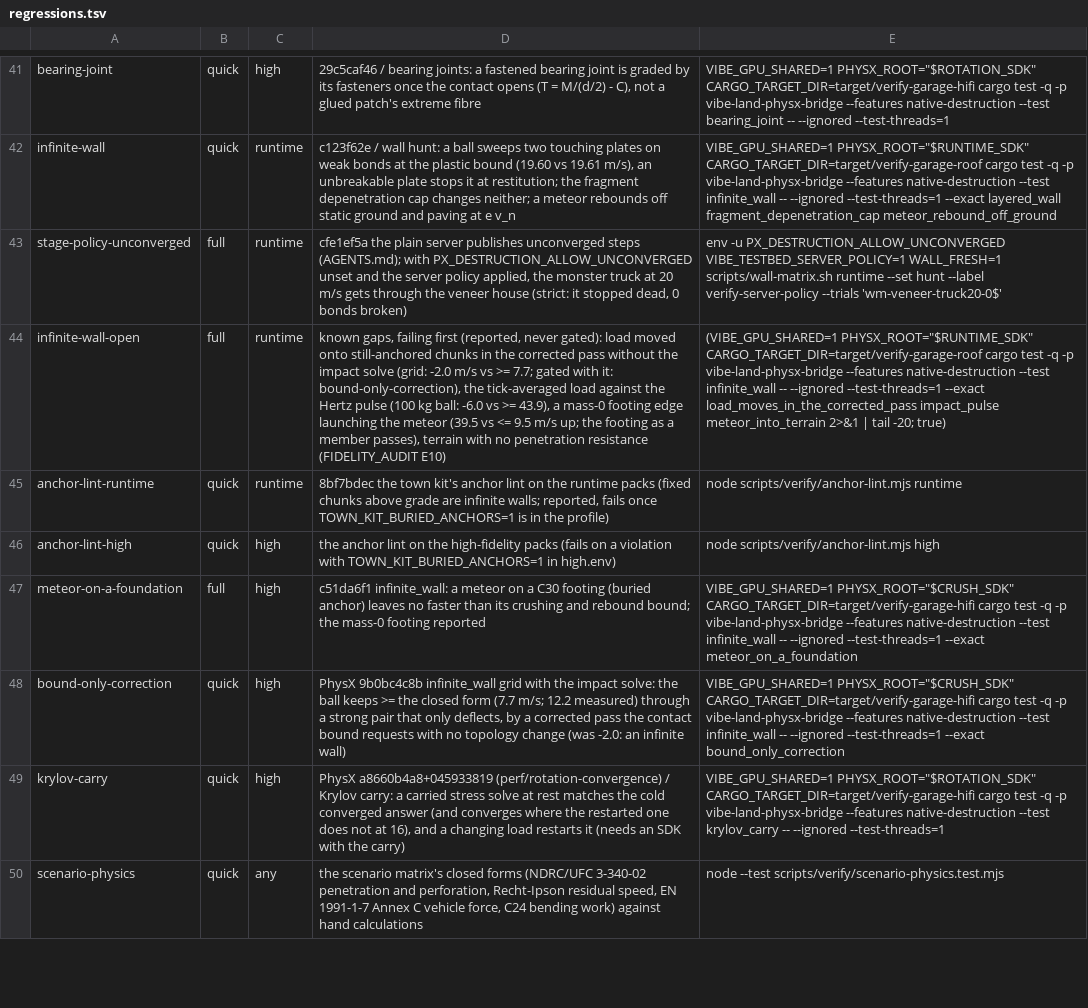
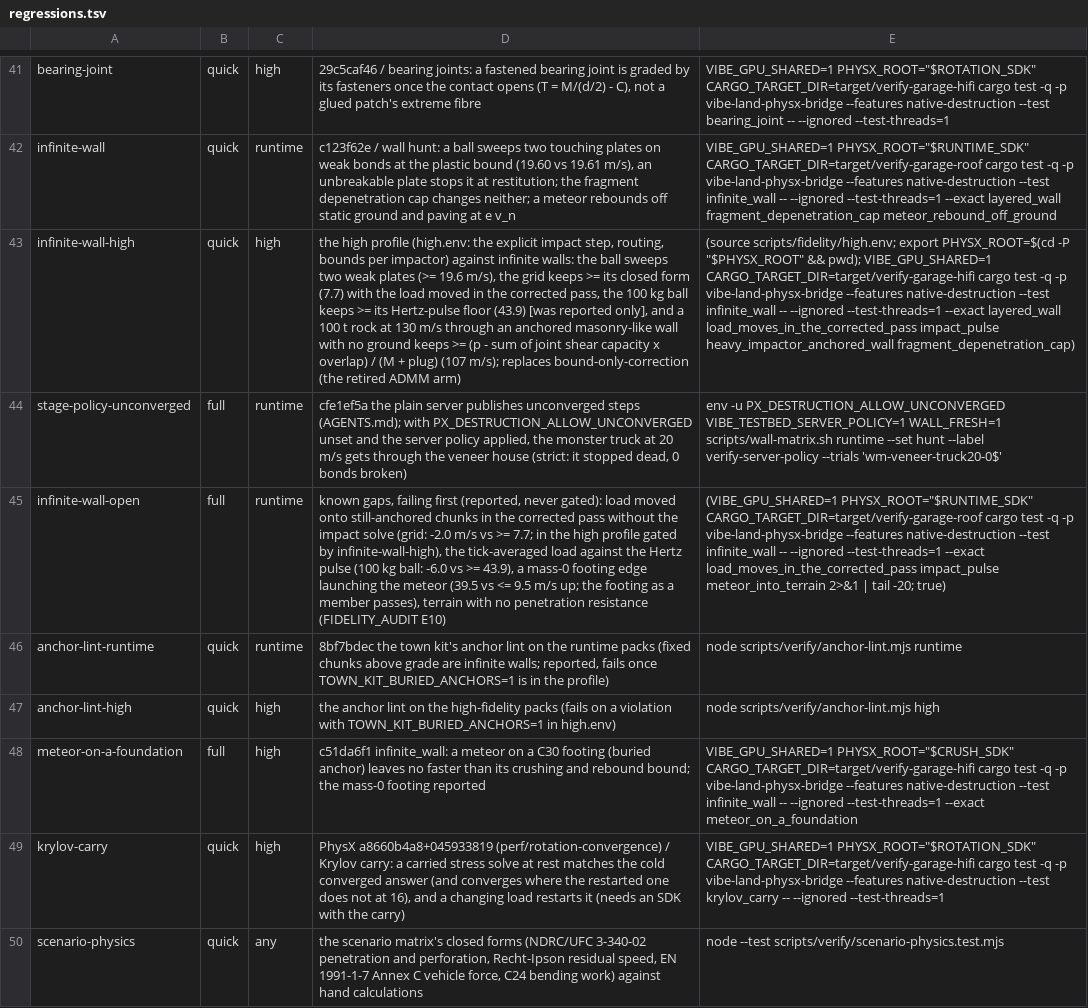
Before and after one commit to Glavin001/vibe-land, a TSV file: scripts/verify/regressions.tsv, drawn as a sheet; only a part is shown, gaps mark what is left out; removed rows and columns are numbered as before the commit, all else as after; the diff names each change by its address in the sheet, - before the commit and + after, or states it on an @@ line.

```diff
--- a/scripts/verify/regressions.tsv
+++ b/scripts/verify/regressions.tsv
+row 43: infinite-wall-high | quick | high | the high profile (high.env: the explicit impact step, routing, bounds per impactor) against infinite walls: the ball sweeps two weak plates (>= 19.6 m/s), the grid keeps >= its closed form (7.7) with the load moved in the corrected pass, the 100 kg ball keeps >= its Hertz-pulse floor (43.9) [was reported only], and a 100 t rock at 130 m/s through an anchored masonry-like wall with no ground keeps >= (p - sum of joint shear capacity x overlap) / (M + plug) (107 m/s); replaces bound-only-correction (the retired ADMM arm) | (source scripts/fidelity/high.env; export PHYSX_ROOT=$(cd -P "$PHYSX_ROOT" && pwd); VIBE_GPU_SHARED=1 CARGO_TARGET_DIR=target/verify-garage-hifi cargo test -q -p vibe-land-physx-bridge --features native-destruction --test infinite_wall -- --ignored --test-threads=1 --exact layered_wall load_moves_in_the_corrected_pass impact_pulse heavy_impactor_anchored_wall fragment_depenetration_cap)
-D45: …>= 7.7; gated with it: bound-only-correction), the tick-averaged…
+D45: …>= 7.7; in the high profile gated by infinite-wall-high), the tick-averaged…
-row 48: bound-only-correction | quick | high | PhysX 9b0bc4c8b infinite_wall grid with the impact solve: the ball keeps >= the closed form (7.7 m/s; 12.2 measured) through a strong pair that only deflects, by a corrected pass the contact bound requests with no topology change (was -2.0: an infinite wall) | VIBE_GPU_SHARED=1 PHYSX_ROOT="$CRUSH_SDK" CARGO_TARGET_DIR=target/verify-garage-hifi cargo test -q -p vibe-land-physx-bridge --features native-destruction --test infinite_wall -- --ignored --test-threads=1 --exact bound_only_correction
```
Also changed, not shown: 1 other file.
